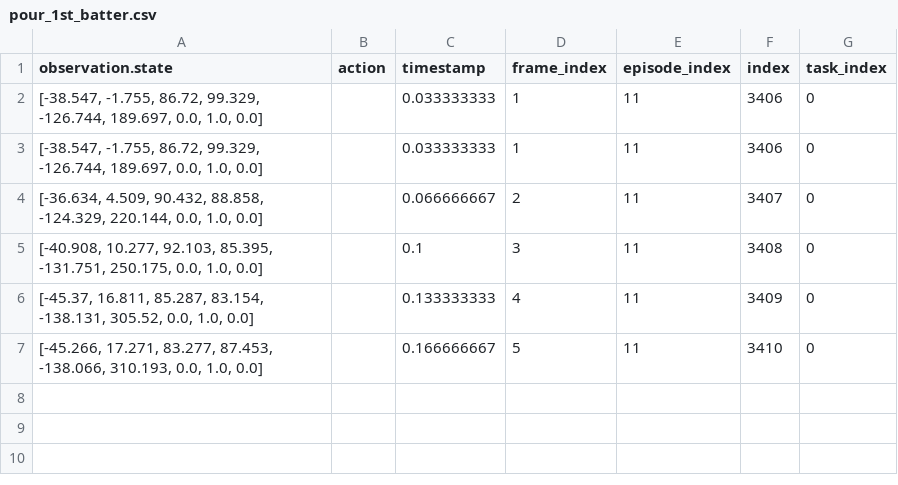
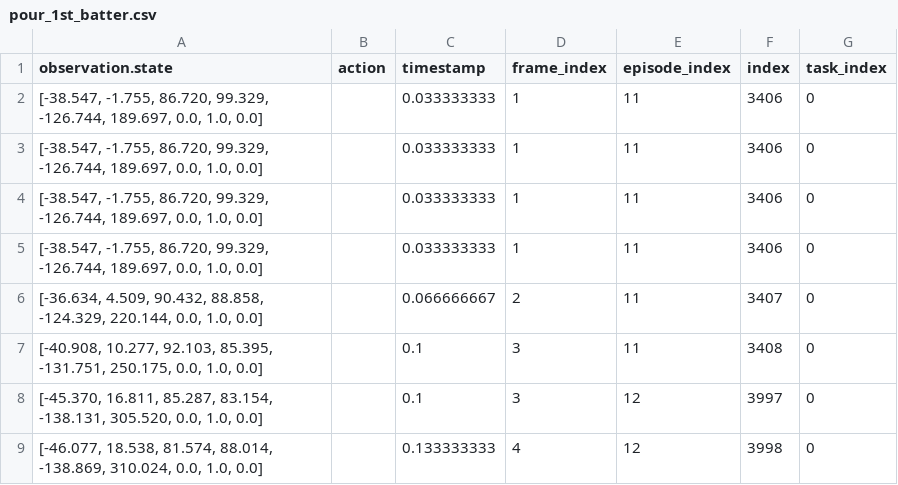
Before and after one commit to hongalicia/RobotSnackServing, a CSV file: ROS/trajectories/pour_1st_batter.csv, drawn as a sheet.

```diff
--- a/ROS/trajectories/pour_1st_batter.csv
+++ b/ROS/trajectories/pour_1st_batter.csv
@@ -1,7 +1,9 @@
 observation.state,action,timestamp,frame_index,episode_index,index,task_index
-"[-38.547, -1.755, 86.72, 99.329, -126.744, 189.697, 0.0, 1.0, 0.0]",,0.033333333,1,11,3406,0
-"[-38.547, -1.755, 86.72, 99.329, -126.744, 189.697, 0.0, 1.0, 0.0]",,0.033333333,1,11,3406,0
+"[-38.547, -1.755, 86.720, 99.329, -126.744, 189.697, 0.0, 1.0, 0.0]",,0.033333333,1,11,3406,0
+"[-38.547, -1.755, 86.720, 99.329, -126.744, 189.697, 0.0, 1.0, 0.0]",,0.033333333,1,11,3406,0
+"[-38.547, -1.755, 86.720, 99.329, -126.744, 189.697, 0.0, 1.0, 0.0]",,0.033333333,1,11,3406,0
+"[-38.547, -1.755, 86.720, 99.329, -126.744, 189.697, 0.0, 1.0, 0.0]",,0.033333333,1,11,3406,0
 "[-36.634, 4.509, 90.432, 88.858, -124.329, 220.144, 0.0, 1.0, 0.0]",,0.066666667,2,11,3407,0
 "[-40.908, 10.277, 92.103, 85.395, -131.751, 250.175, 0.0, 1.0, 0.0]",,0.1,3,11,3408,0
-"[-45.37, 16.811, 85.287, 83.154, -138.131, 305.52, 0.0, 1.0, 0.0]",,0.133333333,4,11,3409,0
-"[-45.266, 17.271, 83.277, 87.453, -138.066, 310.193, 0.0, 1.0, 0.0]",,0.166666667,5,11,3410,0
+"[-45.370, 16.811, 85.287, 83.154, -138.131, 305.520, 0.0, 1.0, 0.0]",,0.1,3,12,3997,0
+"[-46.077, 18.538, 81.574, 88.014, -138.869, 310.024, 0.0, 1.0, 0.0]",,0.133333333,4,12,3998,0
```
Also changed, not shown: ROS/trajectories/drop_fork.csv, ROS/trajectories/drop_waffle.csv, 4 other files.
